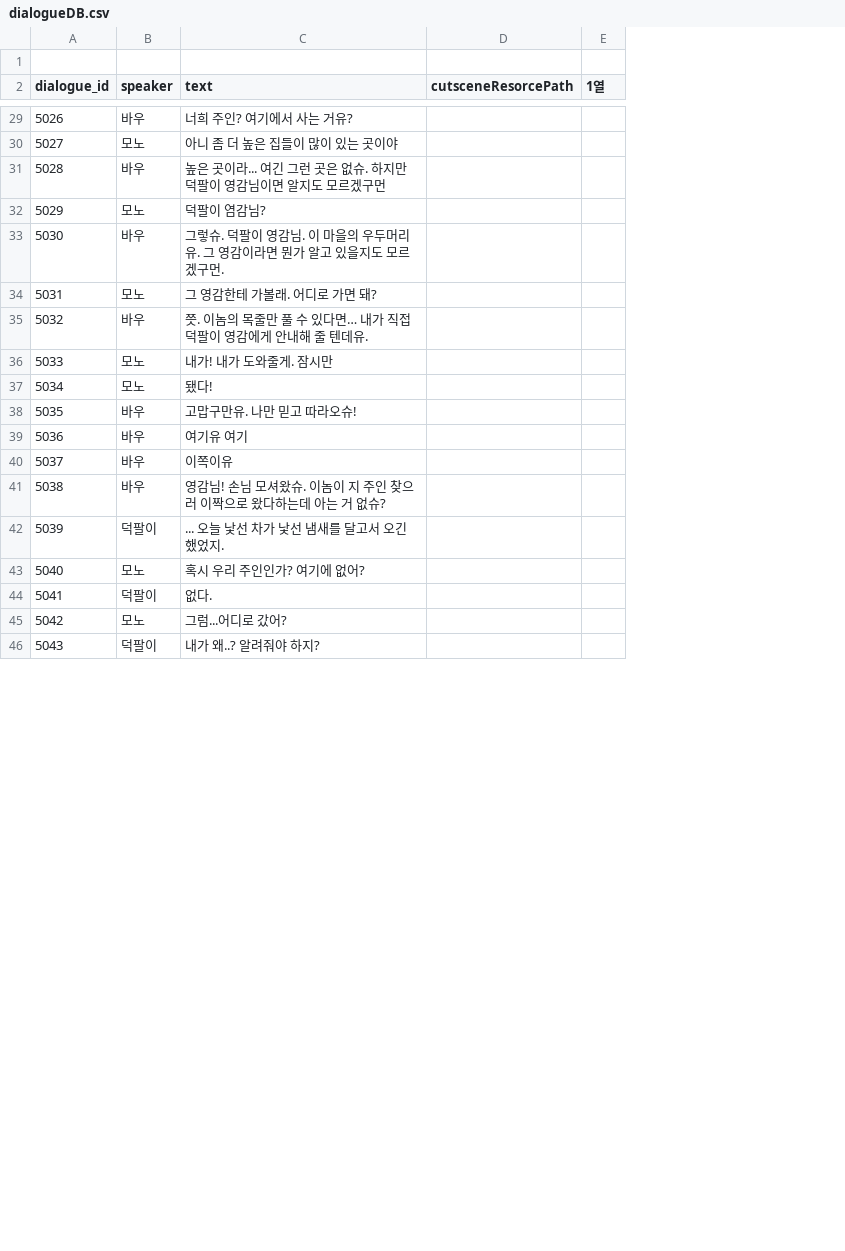
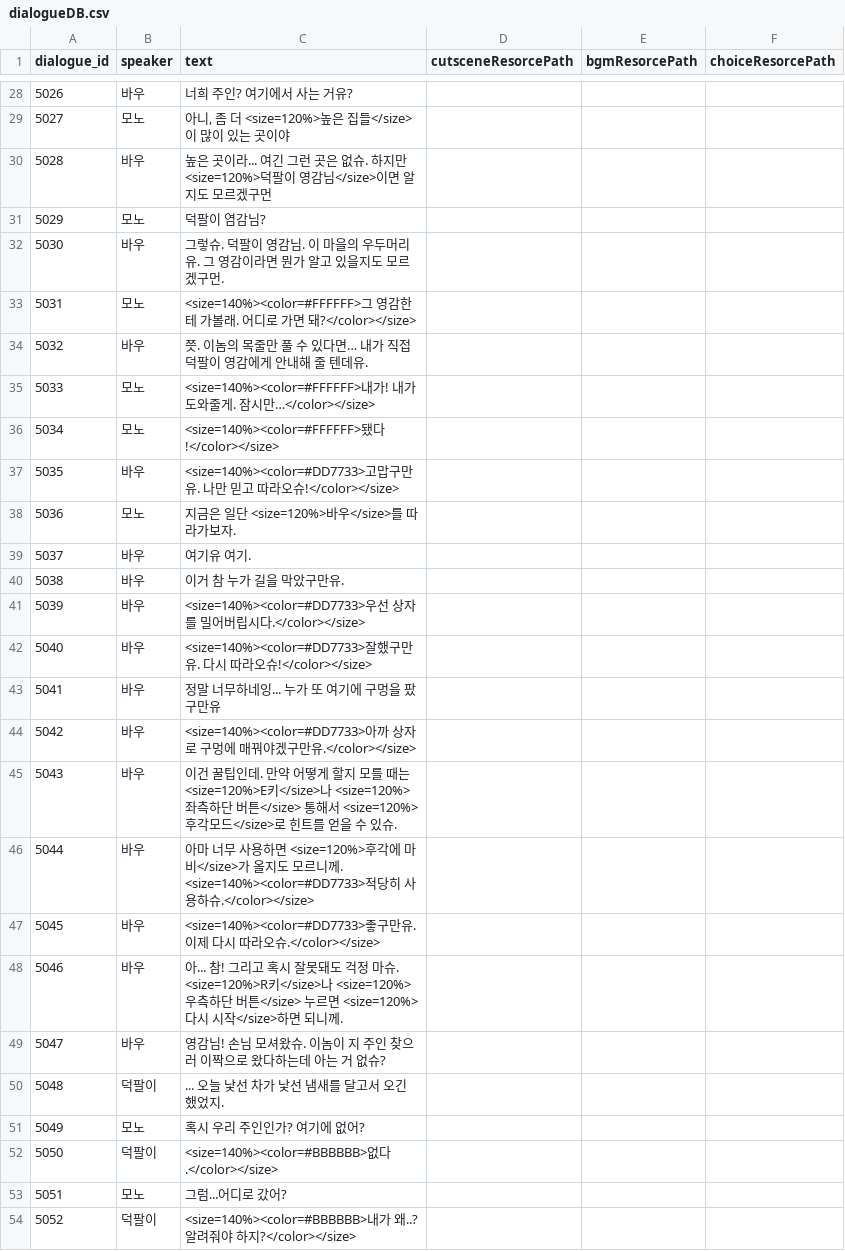
Before and after one commit to B-Dam/Project_DAD, a CSV file: Assets/Resources/CSV/dialog/dialogueDB.csv, drawn as a sheet; only a part is shown, gaps mark what is left out; removed rows and columns are numbered as before the commit, all else as after; the diff covers the shown part only; the diff names each change by its address in the sheet, - before the commit and + after, or states it on an @@ line.

```diff
--- a/Assets/Resources/CSV/dialog/dialogueDB.csv
+++ b/Assets/Resources/CSV/dialog/dialogueDB.csv
-column E (1열), empty
+column E (bgmResorcePath), empty
+column F (choiceResorcePath), empty
-row 1: (empty)
-C29 (text): 아니 좀 더 높은 집들이 많이 있는 곳이야
+C29 (text): 아니, 좀 더 <size=120%>높은 집들</size>이 많이 있는 곳이야
-C30 (text): …하지만 덕팔이 영감님이면 알…
+C30 (text): …하지만 <size=120%>덕팔이 영감님</size>이면 알…
-C33 (text): 그 영감한테 가볼래. 어디로 가면 돼?
+C33 (text): <size=140%><color=#FFFFFF>그 영감한테 가볼래. 어디로 가면 돼?</color></size>
-C35 (text): 내가! 내가 도와줄게. 잠시만
+C35 (text): <size=140%><color=#FFFFFF>내가! 내가 도와줄게. 잠시만…</color></size>
-C36 (text): 됐다!
+C36 (text): <size=140%><color=#FFFFFF>됐다!</color></size>
-C37 (text): 고맙구만유. 나만 믿고 따라오슈!
+C37 (text): <size=140%><color=#DD7733>고맙구만유. 나만 믿고 따라오슈!</color></size>
+row 38: 5036 | 모노 | 지금은 일단 <size=120%>바우</size>를 따라가보자.
@@ column A (dialogue_id) renumbered between rows 39 and 111 @@
-C39 (text): 여기유 여기
+C39 (text): 여기유 여기.
-C40 (text): 이쪽이유
+C40 (text): 이거 참 누가 길을 막았구만유.
+row 41: 5039 | 바우 | <size=140%><color=#DD7733>우선 상자를 밀어버립시다.</color></size>
+row 42: 5040 | 바우 | <size=140%><color=#DD7733>잘했구만유. 다시 따라오슈!</color></size>
+row 43: 5041 | 바우 | 정말 너무하네잉... 누가 또 여기에 구멍을 팠구만유
+row 44: 5042 | 바우 | <size=140%><color=#DD7733>아까 상자로 구멍에 매꿔야겠구만유.</color></size>
+row 45: 5043 | 바우 | 이건 꿀팁인데. 만약 어떻게 할지 모를 때는 <size=120%>E키</size>나 <size=120%>좌측하단 버튼</size> 통해서 <size=120%>후각모드</size>로 힌트를 얻을 수 있슈.
+row 46: 5044 | 바우 | 아마 너무 사용하면 <size=120%>후각에 마비</size>가 올지도 모르니께. <size=140%><color=#DD7733>적당히 사용하슈.</color></size>
+row 47: 5045 | 바우 | <size=140%><color=#DD7733>좋구만유. 이제 다시 따라오슈.</color></size>
+row 48: 5046 | 바우 | 아... 참! 그리고 혹시 잘못돼도 걱정 마슈. <size=120%>R키</size>나 <size=120%>우측하단 버튼</size> 누르면 <size=120%>다시 시작</size>하면 되니께.
-C52 (text): 없다.
+C52 (text): <size=140%><color=#BBBBBB>없다.</color></size>
-C54 (text): 내가 왜..? 알려줘야 하지?
+C54 (text): <size=140%><color=#BBBBBB>내가 왜..? 알려줘야 하지?</color></size>
```
Also changed, not shown: 16 added rows, 2 removed rows and 52 edited cells elsewhere in this file, 8 other files.
